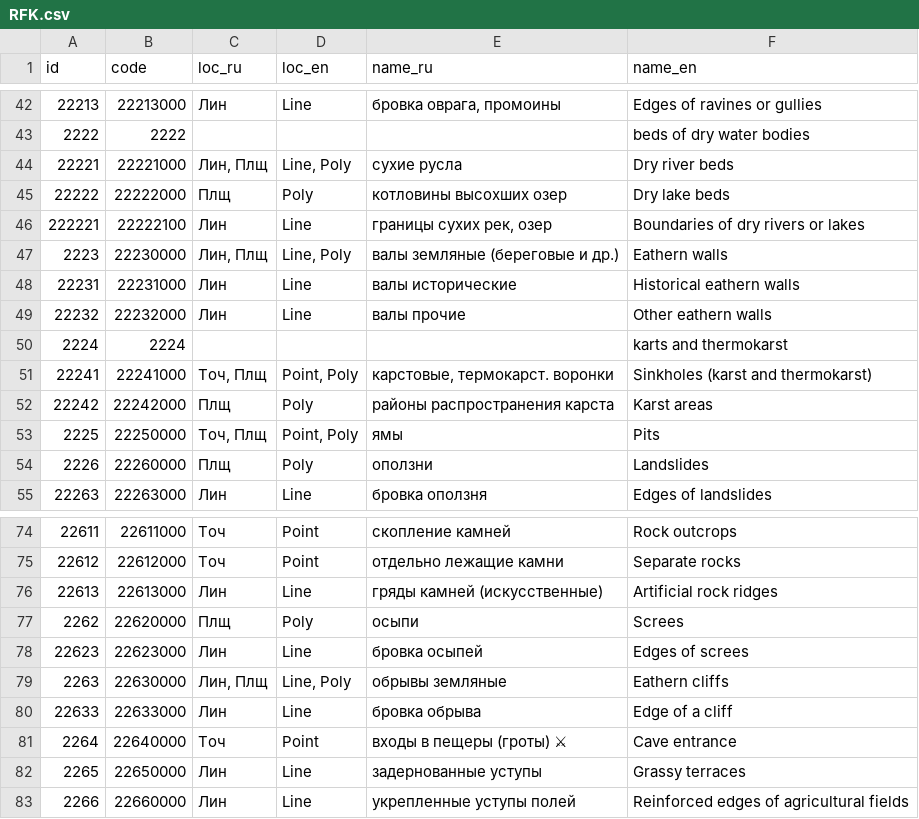
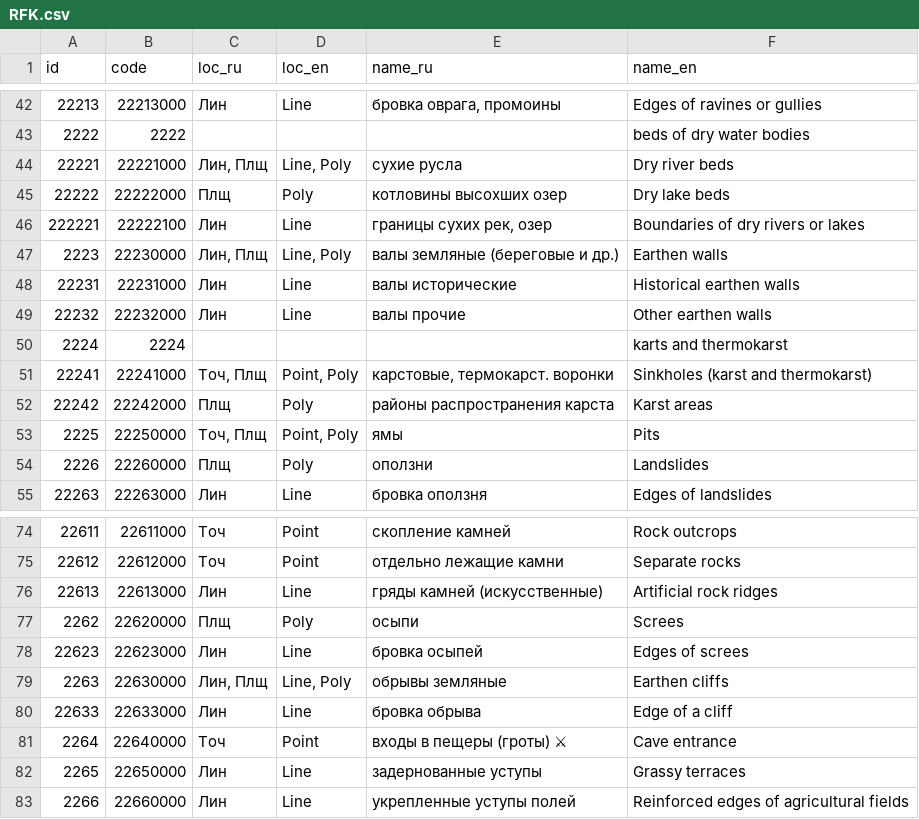
Before and after one commit to geoont/datastd3, a CSV file: RFK.csv, drawn as a sheet; only a part is shown, gaps mark what is left out.

Commit message:
fixed typo in RFK diagrams

```diff
--- a/RFK.csv
+++ b/RFK.csv
@@ -46,5 +46,5 @@ id,code,loc_ru,loc_en,name_ru,name_en
 222221,22222100,"Лин",Line,"границы сухих рек, озер","Boundaries of dry rivers or lakes"
-2223,22230000,"Лин, Плщ","Line, Poly","валы земляные (береговые и др.)","Eathern walls"
-22231,22231000,"Лин",Line,"валы исторические","Historical eathern walls"
-22232,22232000,"Лин",Line,"валы прочие","Other eathern walls"
+2223,22230000,"Лин, Плщ","Line, Poly","валы земляные (береговые и др.)","Earthen walls"
+22231,22231000,"Лин",Line,"валы исторические","Historical earthen walls"
+22232,22232000,"Лин",Line,"валы прочие","Other earthen walls"
 2224,2224,,,,"karts and thermokarst"
@@ -78,3 +78,3 @@ id,code,loc_ru,loc_en,name_ru,name_en
 22623,22623000,"Лин",Line,"бровка осыпей","Edges of screes"
-2263,22630000,"Лин, Плщ","Line, Poly","обрывы земляные","Eathern cliffs"
+2263,22630000,"Лин, Плщ","Line, Poly","обрывы земляные","Earthen cliffs"
 22633,22633000,"Лин",Line,"бровка обрыва","Edge of a cliff"
```
Also changed, not shown: 4 other files.
